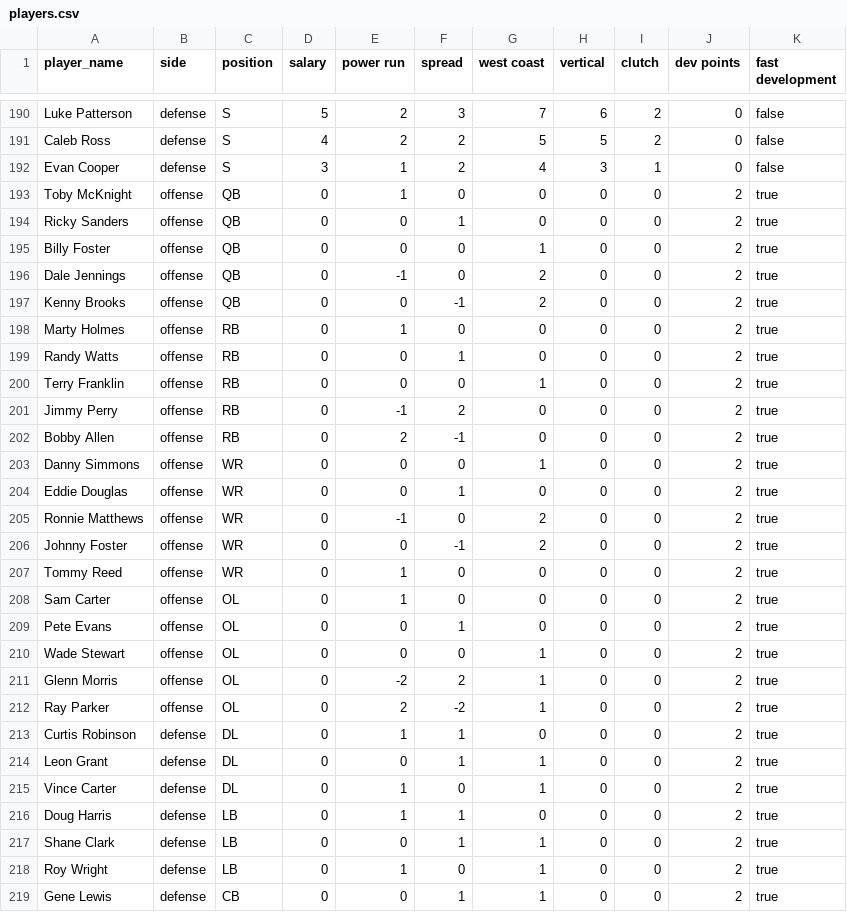
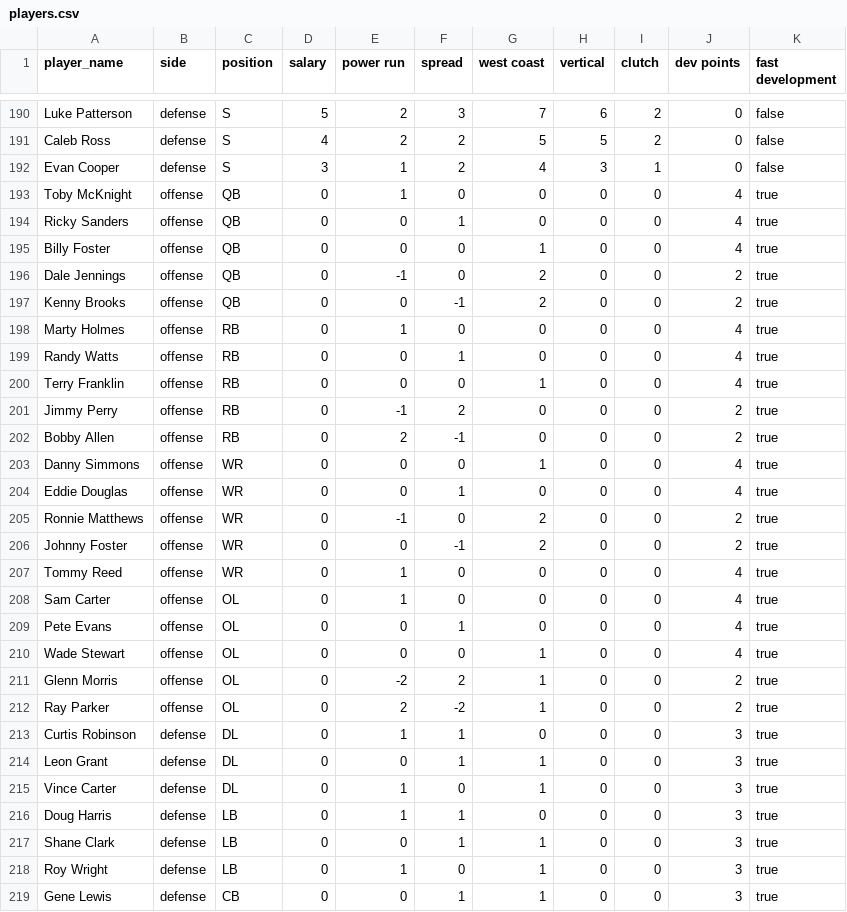
Before and after one commit to arunpalan/footballBG, a CSV file: players.csv, drawn as a sheet; only a part is shown, gaps mark what is left out; the diff covers the shown part only.

```diff
--- a/players.csv
+++ b/players.csv
@@ -192,28 +192,28 @@ Caleb Ross,defense,S,4,2,2,5,5,2,0,false
 Evan Cooper,defense,S,3,1,2,4,3,1,0,false
-Toby McKnight,offense,QB,0,1,0,0,0,0,2,true
-Ricky Sanders,offense,QB,0,0,1,0,0,0,2,true
-Billy Foster,offense,QB,0,0,0,1,0,0,2,true
+Toby McKnight,offense,QB,0,1,0,0,0,0,4,true
+Ricky Sanders,offense,QB,0,0,1,0,0,0,4,true
+Billy Foster,offense,QB,0,0,0,1,0,0,4,true
 Dale Jennings,offense,QB,0,-1,0,2,0,0,2,true
 Kenny Brooks,offense,QB,0,0,-1,2,0,0,2,true
-Marty Holmes,offense,RB,0,1,0,0,0,0,2,true
-Randy Watts,offense,RB,0,0,1,0,0,0,2,true
-Terry Franklin,offense,RB,0,0,0,1,0,0,2,true
+Marty Holmes,offense,RB,0,1,0,0,0,0,4,true
+Randy Watts,offense,RB,0,0,1,0,0,0,4,true
+Terry Franklin,offense,RB,0,0,0,1,0,0,4,true
 Jimmy Perry,offense,RB,0,-1,2,0,0,0,2,true
 Bobby Allen,offense,RB,0,2,-1,0,0,0,2,true
-Danny Simmons,offense,WR,0,0,0,1,0,0,2,true
-Eddie Douglas,offense,WR,0,0,1,0,0,0,2,true
+Danny Simmons,offense,WR,0,0,0,1,0,0,4,true
+Eddie Douglas,offense,WR,0,0,1,0,0,0,4,true
 Ronnie Matthews,offense,WR,0,-1,0,2,0,0,2,true
 Johnny Foster,offense,WR,0,0,-1,2,0,0,2,true
-Tommy Reed,offense,WR,0,1,0,0,0,0,2,true
-Sam Carter,offense,OL,0,1,0,0,0,0,2,true
-Pete Evans,offense,OL,0,0,1,0,0,0,2,true
-Wade Stewart,offense,OL,0,0,0,1,0,0,2,true
+Tommy Reed,offense,WR,0,1,0,0,0,0,4,true
+Sam Carter,offense,OL,0,1,0,0,0,0,4,true
+Pete Evans,offense,OL,0,0,1,0,0,0,4,true
+Wade Stewart,offense,OL,0,0,0,1,0,0,4,true
 Glenn Morris,offense,OL,0,-2,2,1,0,0,2,true
 Ray Parker,offense,OL,0,2,-2,1,0,0,2,true
-Curtis Robinson,defense,DL,0,1,1,0,0,0,2,true
-Leon Grant,defense,DL,0,0,1,1,0,0,2,true
-Vince Carter,defense,DL,0,1,0,1,0,0,2,true
-Doug Harris,defense,LB,0,1,1,0,0,0,2,true
-Shane Clark,defense,LB,0,0,1,1,0,0,2,true
-Roy Wright,defense,LB,0,1,0,1,0,0,2,true
-Gene Lewis,defense,CB,0,0,1,1,0,0,2,true
+Curtis Robinson,defense,DL,0,1,1,0,0,0,3,true
+Leon Grant,defense,DL,0,0,1,1,0,0,3,true
+Vince Carter,defense,DL,0,1,0,1,0,0,3,true
+Doug Harris,defense,LB,0,1,1,0,0,0,3,true
+Shane Clark,defense,LB,0,0,1,1,0,0,3,true
+Roy Wright,defense,LB,0,1,0,1,0,0,3,true
+Gene Lewis,defense,CB,0,0,1,1,0,0,3,true
```
Also changed, not shown: 5 edited cells elsewhere in this file, coaches.csv, strategies.csv, 3 other files.
